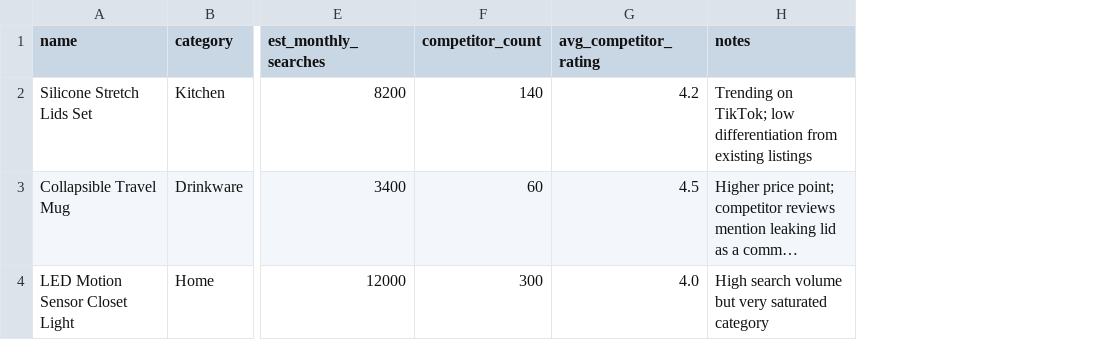
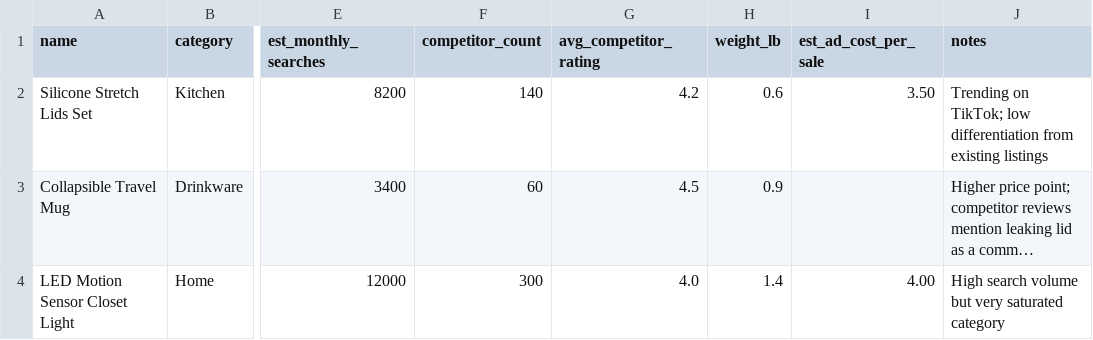
Before and after one commit to calebnlefebvre-byte/Drop-Shipping-Automation, a CSV file: data/sample_candidates.csv, drawn as a sheet; only a part is shown, gaps mark what is left out; long unchanged cells end in …; the diff names each change by its address in the sheet, - before the commit and + after, or states it on an @@ line.

```diff
--- a/data/sample_candidates.csv
+++ b/data/sample_candidates.csv
+column H (weight_lb), rows 2-4: 0.6 | 0.9 | 1.4
+column I (est_ad_cost_per_sale), rows 2-4: 3.50 |  | 4.00
```
Also changed, not shown: 12 other files.
